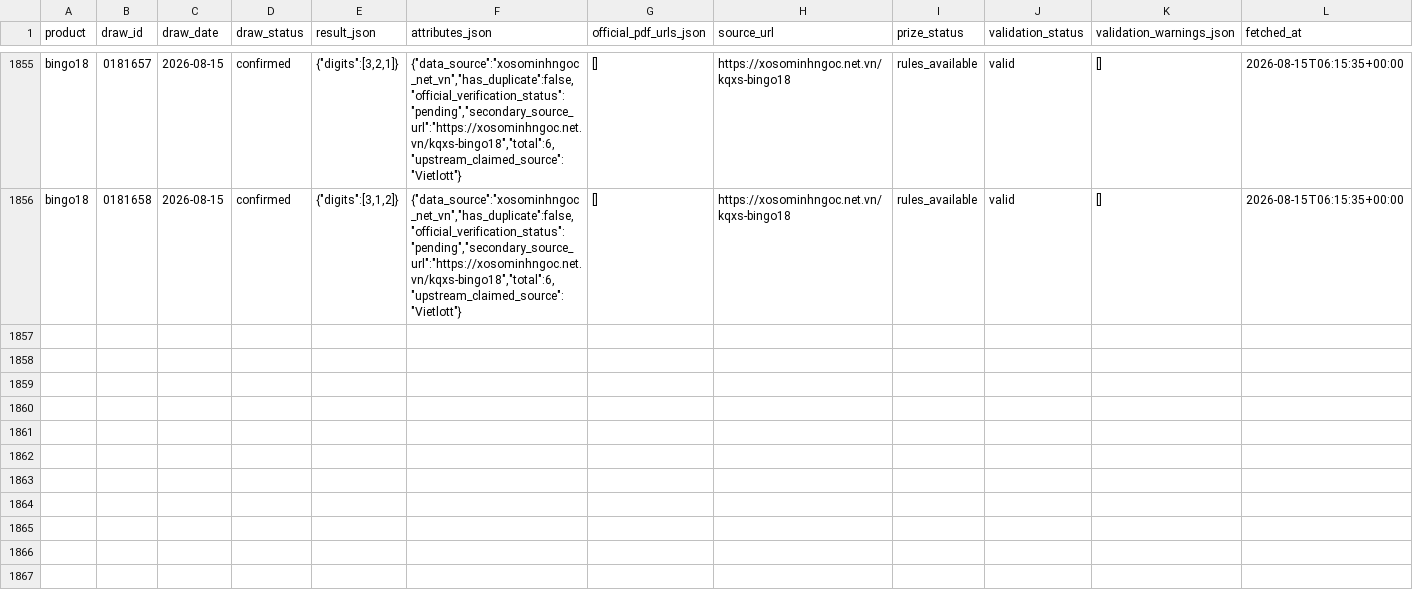
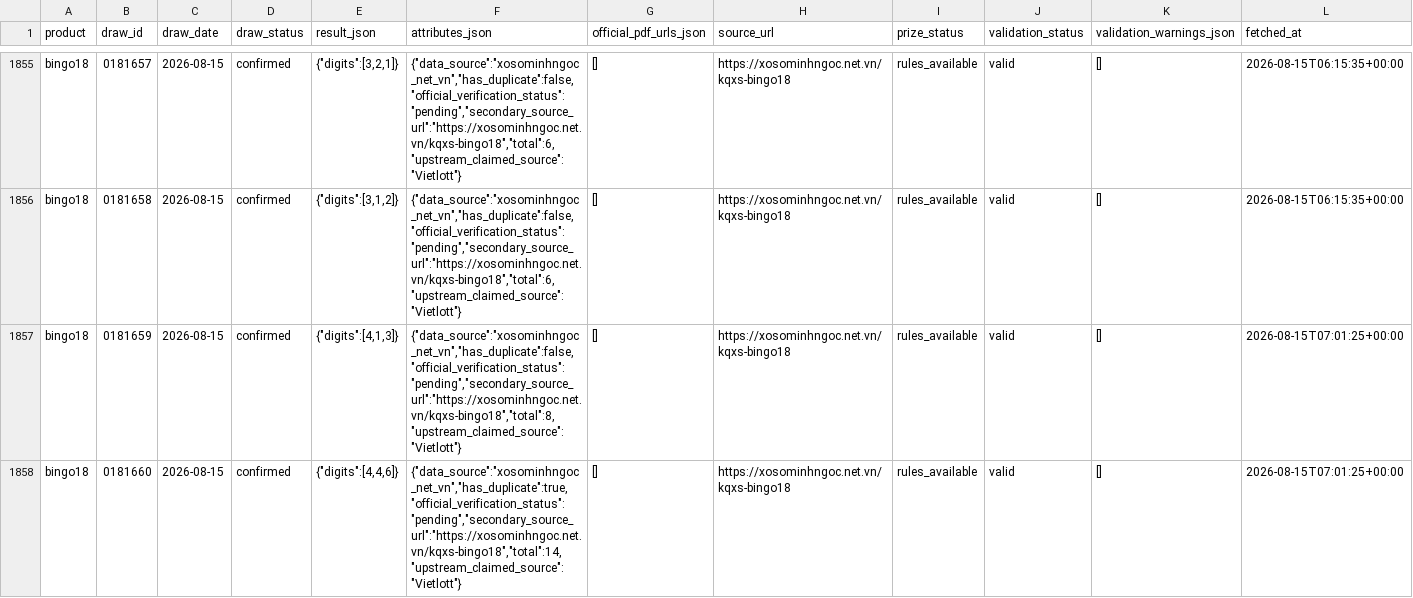
Before and after one commit to NhanAZ-Data/vietlott-research, a CSV file: datasets/draws/bingo18/2026-08.csv, drawn as a sheet; only a part is shown, gaps mark what is left out; the diff covers the shown part only; the diff names each change by its address in the sheet, - before the commit and + after, or states it on an @@ line.

```diff
--- a/datasets/draws/bingo18/2026-08.csv
+++ b/datasets/draws/bingo18/2026-08.csv
+row 1857: bingo18 | 0181659 | 2026-08-15 | confirmed | {"digits":[4,1,3]} | {"data_source":"xosominhngoc_net_vn","has_duplicate":false,"official_verification_status":"pending","secondary_source_url":"https://xosominhngoc.net.vn/kqxs-bingo18","total":8,"upstream_claimed_source":"Vietlott"} | [] | https://xosominhngoc.net.vn/kqxs-bingo18 | rules_available | valid | [] | 2026-08-15T07:01:25+00:00
+row 1858: bingo18 | 0181660 | 2026-08-15 | confirmed | {"digits":[4,4,6]} | {"data_source":"xosominhngoc_net_vn","has_duplicate":true,"official_verification_status":"pending","secondary_source_url":"https://xosominhngoc.net.vn/kqxs-bingo18","total":14,"upstream_claimed_source":"Vietlott"} | [] | https://xosominhngoc.net.vn/kqxs-bingo18 | rules_available | valid | [] | 2026-08-15T07:01:25+00:00
```
Also changed, not shown: 6 added rows elsewhere in this file, datasets/draws/keno/2026-08.csv, 3 other files.
